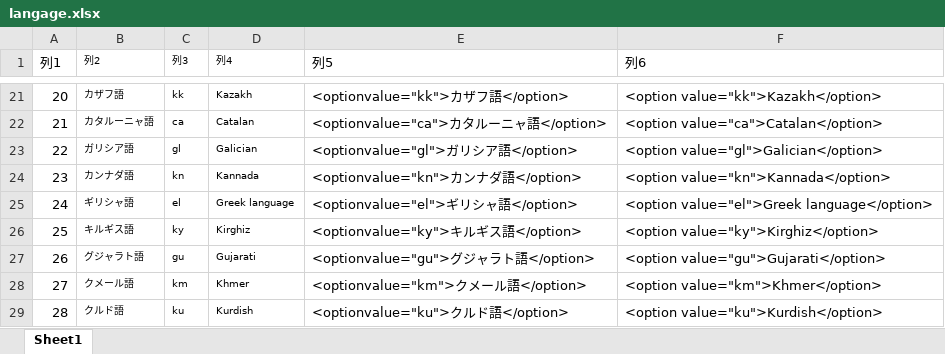
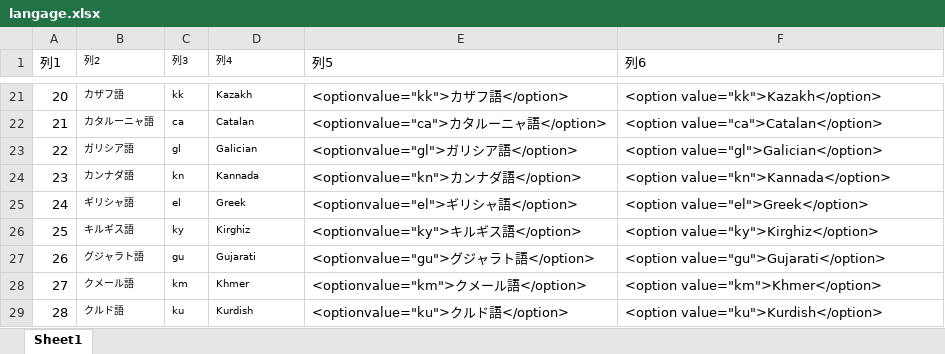
Before and after one commit to sienori/simple-translate, an Excel workbook: simple-translate/_locales/langage.xlsx, sheet Sheet1, drawn as a sheet; only a part is shown, gaps mark what is left out; values as stored, in another font and other column widths than the file's, no borders; table styles not drawn; the diff names each change by its address in the sheet, - before the commit and + after, or states it on an @@ line.

Commit message:
Change "Greek Language" option to just "Greek".

```diff
--- a/simple-translate/_locales/langage.xlsx (sheet Sheet1)
+++ b/simple-translate/_locales/langage.xlsx (sheet Sheet1)
-D25 (列4): Greek language
+D25 (列4): Greek
-F25 (列6): <option value="el">Greek language</option>
+F25 (列6): <option value="el">Greek</option>
```
Also changed, not shown: 1 other file.
